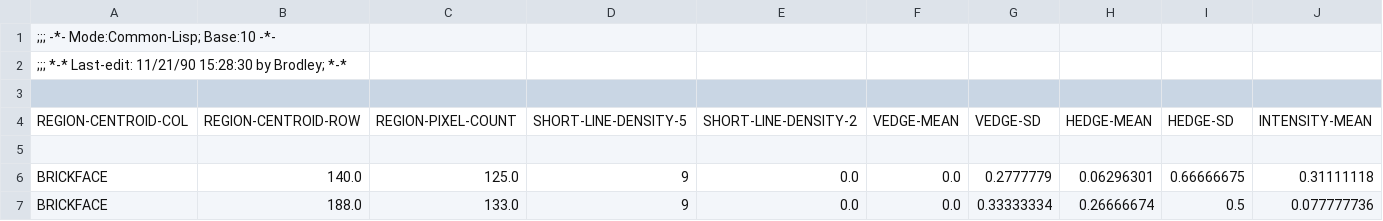
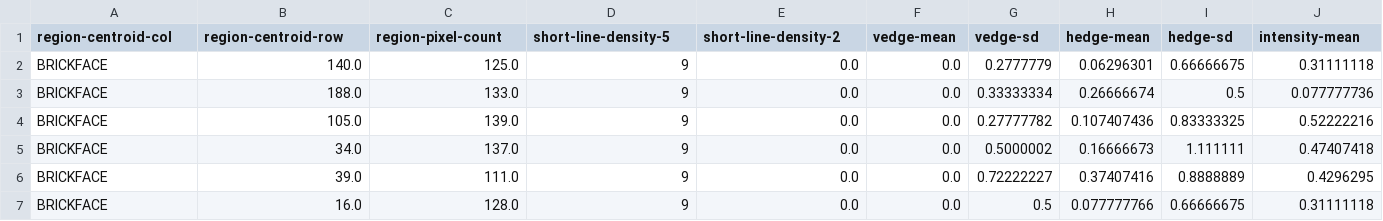
Before and after one commit to KyleRut10/MachineLearning, a CSV file: data/segmentation.csv, drawn as a sheet; only a part is shown; the shorter side is filled out with more unchanged rows; removed rows and columns are numbered as before the commit, all else as after; rows hold the shown columns only; the diff names each change by its address in the sheet, - before the commit and + after, or states it on an @@ line.

```diff
--- a/data/segmentation.csv
+++ b/data/segmentation.csv
-row 1: ;;; -*- Mode:Common-Lisp; Base:10 -*-
-row 2: ;;; *-* Last-edit: 11/21/90 15:28:30 by Brodley; *-*
-row 1: (empty)
+row 1: region-centroid-col | region-centroid-row | region-pixel-count | short-line-density-5 | short-line-density-2 | vedge-mean | vedge-sd | hedge-mean | hedge-sd | intensity-mean
-row 4: REGION-CENTROID-COL | REGION-CENTROID-ROW | REGION-PIXEL-COUNT | SHORT-LINE-DENSITY-5 | SHORT-LINE-DENSITY-2 | VEDGE-MEAN | VEDGE-SD | HEDGE-MEAN | HEDGE-SD | INTENSITY-MEAN
-row 5: (empty)
```
Also changed, not shown: data/abalone.csv, data/glass.csv, 1 other file.
